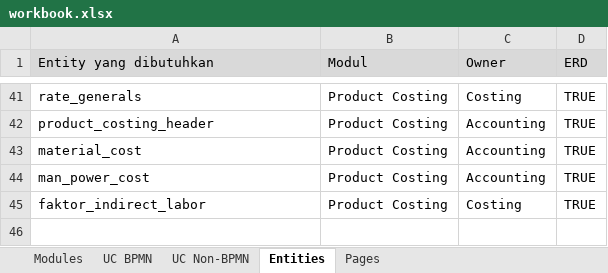
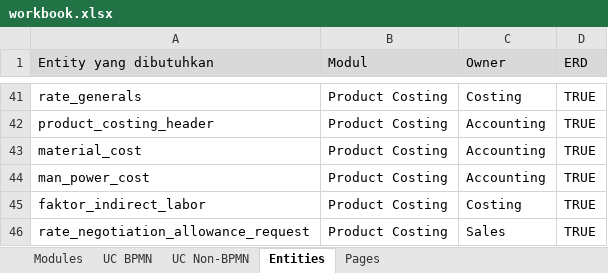
Before and after one commit to itsentral/hfg, an Excel workbook: specs/docs/workbook.xlsx, sheet Entities, drawn as a sheet; only a part is shown, gaps mark what is left out; values as stored, in another font and other column widths than the file's, no borders; the diff names each change by its address in the sheet, - before the commit and + after, or states it on an @@ line.

```diff
--- a/specs/docs/workbook.xlsx (sheet Entities)
+++ b/specs/docs/workbook.xlsx (sheet Entities)
+row 46: rate_negotiation_allowance_request | Product Costing | Sales | TRUE
```
Also changed, not shown: sheet UC BPMN, sheet Pages, 7 other files.
